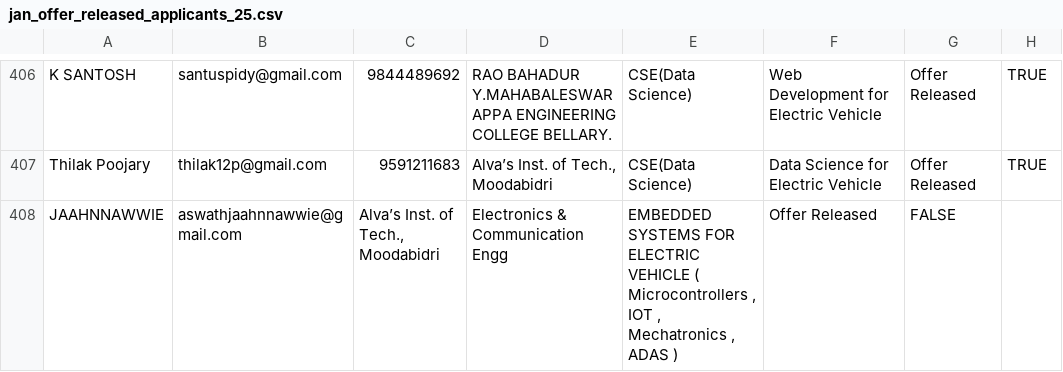
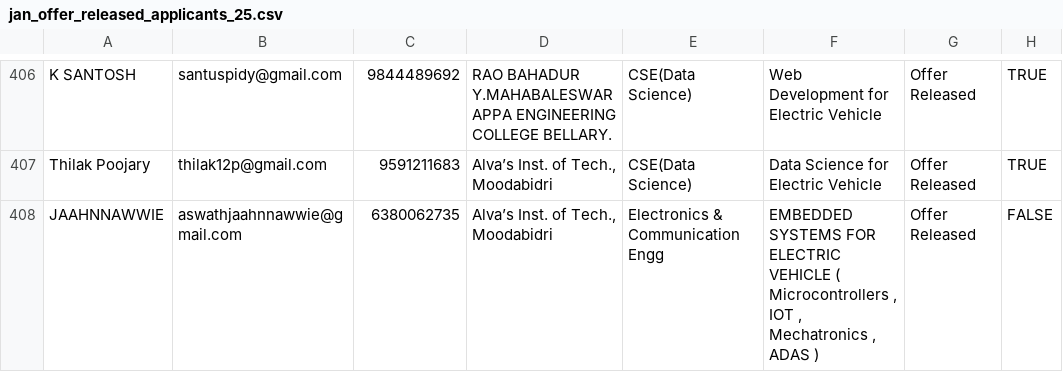
Before and after one commit to ayushgayakwad/visionastraa-website, a CSV file: VTU EV Internship Offer Letters/jan_offer_released_applicants_25.csv, drawn as a sheet; only a part is shown, gaps mark what is left out.

Commit message:
Updates

```diff
--- a/VTU EV Internship Offer Letters/jan_offer_released_applicants_25.csv
+++ b/VTU EV Internship Offer Letters/jan_offer_released_applicants_25.csv
@@ -407,2 +407,2 @@ K SANTOSH,santuspidy@gmail.com,9844489692,RAO BAHADUR Y.MAHABALESWARAPPA ENGINEE
 Thilak Poojary,thilak12p@gmail.com,9591211683,"Alva’s Inst. of Tech., Moodabidri",CSE(Data Science),Data Science for Electric Vehicle,Offer Released,TRUE
-JAAHNNAWWIE,aswathjaahnnawwie@gmail.com,"Alva’s Inst. of Tech., Moodabidri",Electronics & Communication Engg,"EMBEDDED SYSTEMS FOR ELECTRIC VEHICLE ( Microcontrollers , IOT , Mechatronics , ADAS )",Offer Released,FALSE
+JAAHNNAWWIE,aswathjaahnnawwie@gmail.com,6380062735,"Alva’s Inst. of Tech., Moodabidri",Electronics & Communication Engg,"EMBEDDED SYSTEMS FOR ELECTRIC VEHICLE ( Microcontrollers , IOT , Mechatronics , ADAS )",Offer Released,FALSE
```
